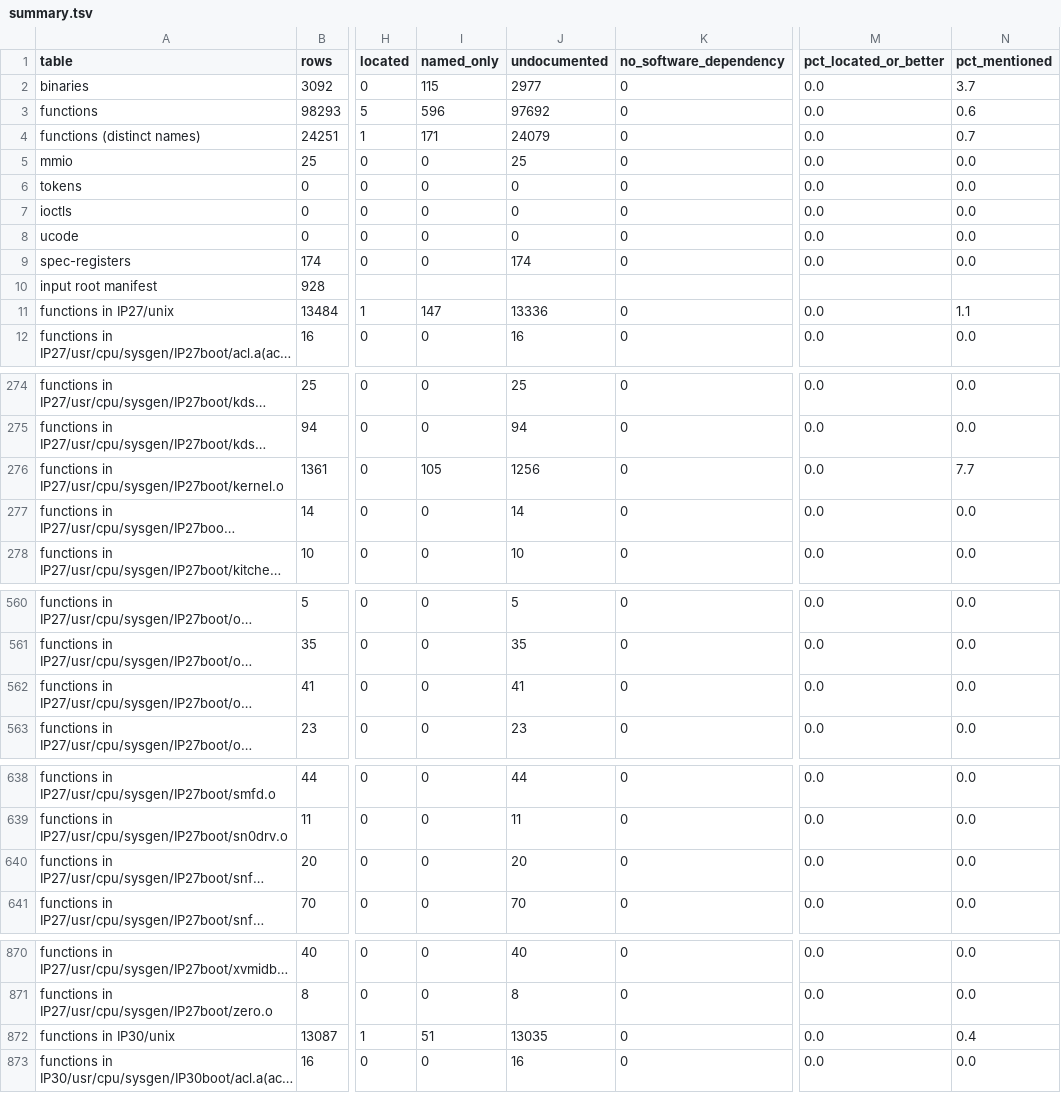
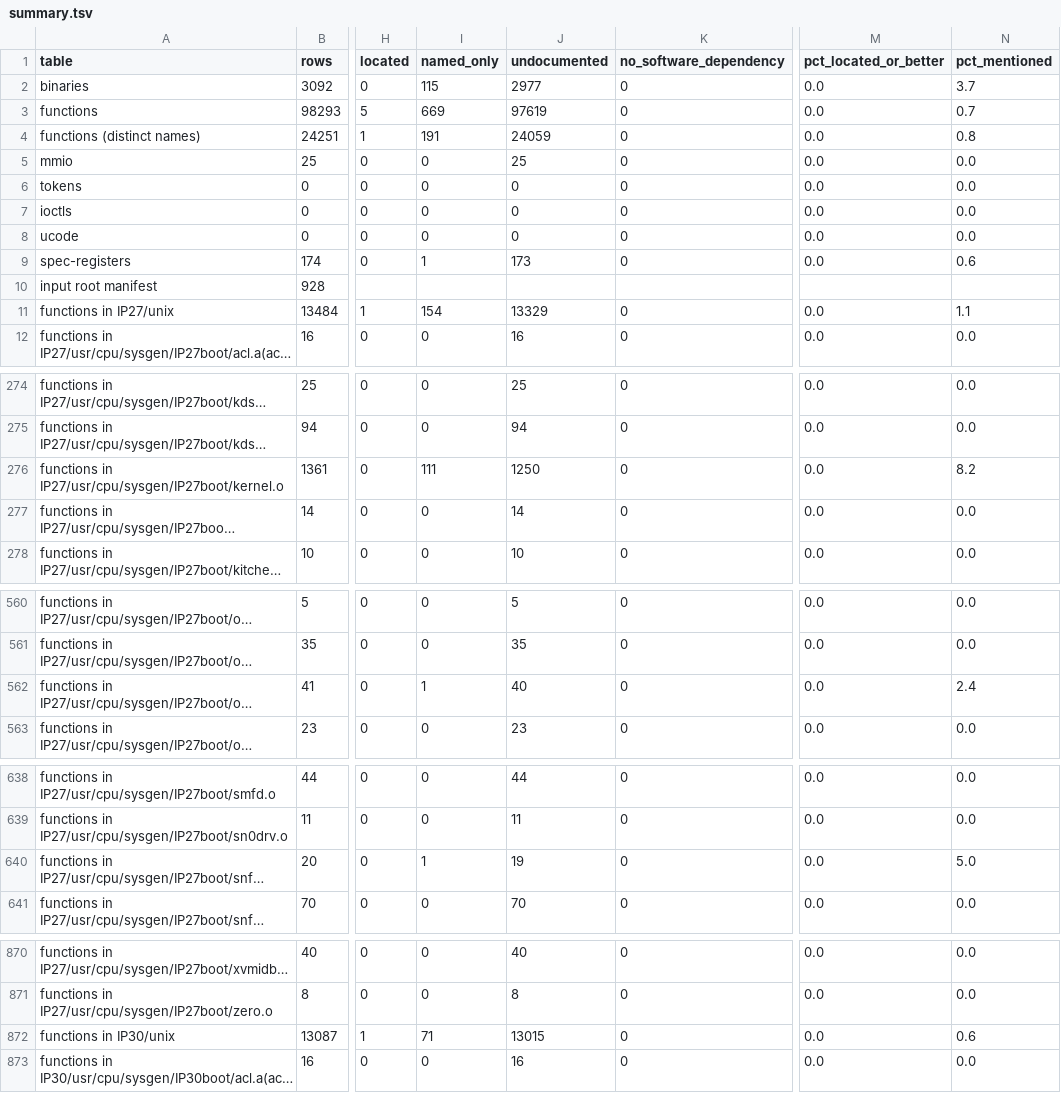
Before and after one commit to jamesbraid/chips, a TSV file: docs/inventory/summary.tsv, drawn as a sheet; only a part is shown, gaps mark what is left out; long unchanged cells end in …; the diff covers the shown part only; the diff names each change by its address in the sheet, - before the commit and + after, or states it on an @@ line.

```diff
--- a/docs/inventory/summary.tsv
+++ b/docs/inventory/summary.tsv
-I3 (named_only): 596
+I3 (named_only): 669
-J3 (undocumented): 97692
+J3 (undocumented): 97619
-N3 (pct_mentioned): 0.6
+N3 (pct_mentioned): 0.7
-I4 (named_only): 171
+I4 (named_only): 191
-J4 (undocumented): 24079
+J4 (undocumented): 24059
-N4 (pct_mentioned): 0.7
+N4 (pct_mentioned): 0.8
-I9 (named_only): 0
+I9 (named_only): 1
-J9 (undocumented): 174
+J9 (undocumented): 173
-N9 (pct_mentioned): 0.0
+N9 (pct_mentioned): 0.6
-I11 (named_only): 147
+I11 (named_only): 154
-J11 (undocumented): 13336
+J11 (undocumented): 13329
-I276 (named_only): 105
+I276 (named_only): 111
-J276 (undocumented): 1256
+J276 (undocumented): 1250
-N276 (pct_mentioned): 7.7
+N276 (pct_mentioned): 8.2
-I562 (named_only): 0
+I562 (named_only): 1
-J562 (undocumented): 41
+J562 (undocumented): 40
-N562 (pct_mentioned): 0.0
+N562 (pct_mentioned): 2.4
-I640 (named_only): 0
+I640 (named_only): 1
-J640 (undocumented): 20
+J640 (undocumented): 19
-N640 (pct_mentioned): 0.0
+N640 (pct_mentioned): 5.0
-I872 (named_only): 51
+I872 (named_only): 71
-J872 (undocumented): 13035
+J872 (undocumented): 13015
-N872 (pct_mentioned): 0.4
+N872 (pct_mentioned): 0.6
```
Also changed, not shown: 33 edited cells elsewhere in this file, docs/inventory/binaries.tsv, docs/inventory/spec-registers.tsv, 4 other files.
